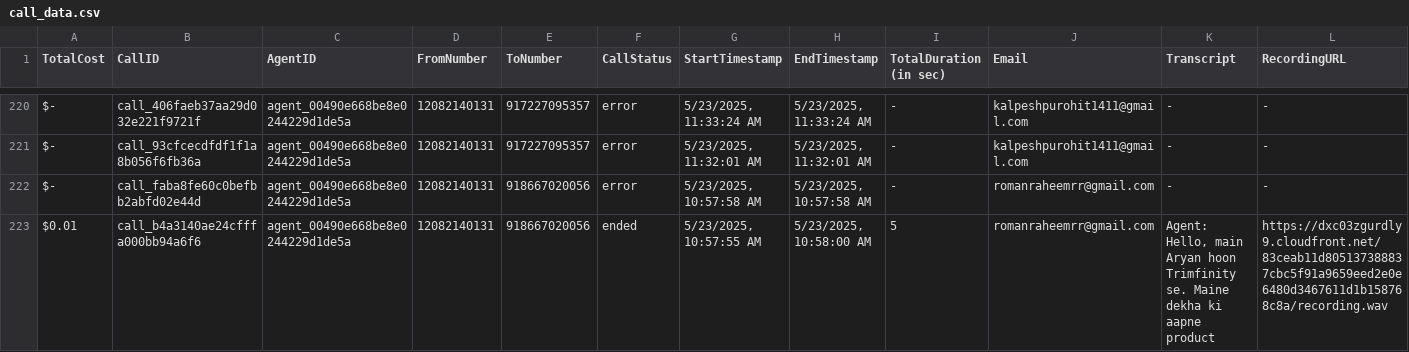
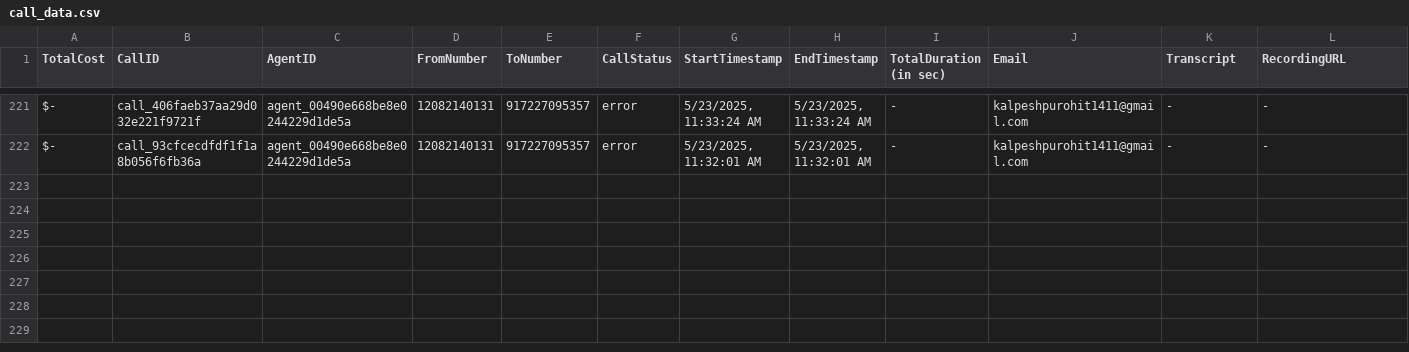
Before and after one commit to Urban-gabru-yog/Trimfinity_Dashboard_1104, a CSV file: data/call_data.csv, drawn as a sheet; only a part is shown, gaps mark what is left out; removed rows and columns are numbered as before the commit, all else as after; rows hold the shown columns only; the diff covers the shown part only; the diff names each change by its address in the sheet, - before the commit and + after, or states it on an @@ line.

```diff
--- a/data/call_data.csv
+++ b/data/call_data.csv
-row 222: $- | call_faba8fe60c0befbb2abfd02e44d | agent_00490e668be8e0244229d1de5a | 12082140131 | 918667020056 | error | 5/23/2025, 10:57:58 AM | 5/23/2025, 10:57:58 AM | - | romanraheemrr@gmail.com | - | -
-row 223: $0.01 | call_b4a3140ae24cfffa000bb94a6f6 | agent_00490e668be8e0244229d1de5a | 12082140131 | 918667020056 | ended | 5/23/2025, 10:57:55 AM | 5/23/2025, 10:58:00 AM | 5 | romanraheemrr@gmail.com | Agent: Hello, main Aryan hoon Trimfinity se. Maine dekha ki aapne product | https://dxc03zgurdly9.cloudfront.net/83ceab11d805137388837cbc5f91a9659eed2e0e6480d3467611d1b158768c8a/recording.wav
```
Also changed, not shown: 1 added row and 1 removed row elsewhere in this file, data/merged_data.csv, 1 other file.
